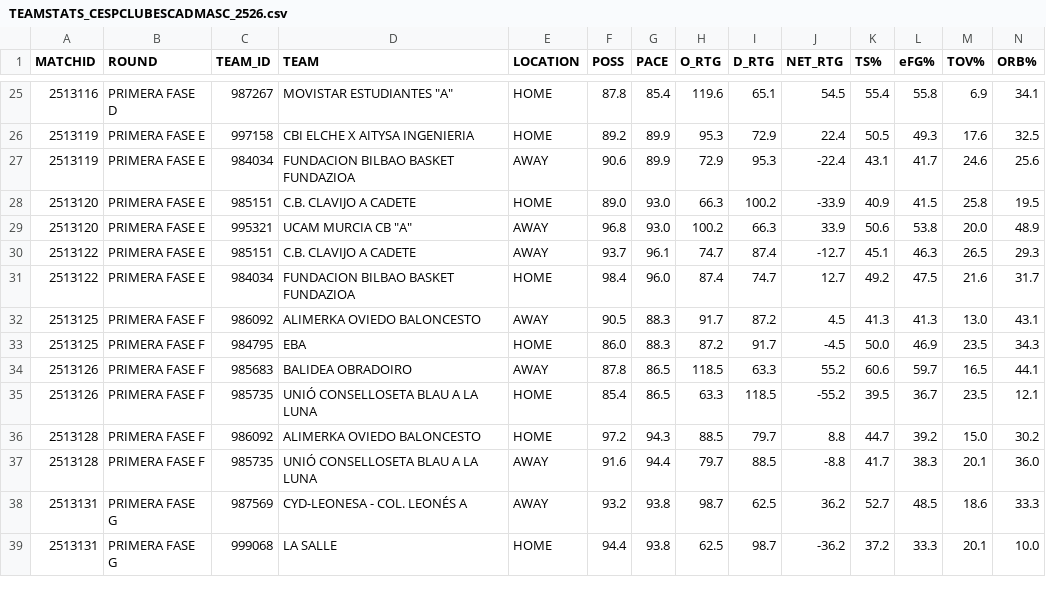
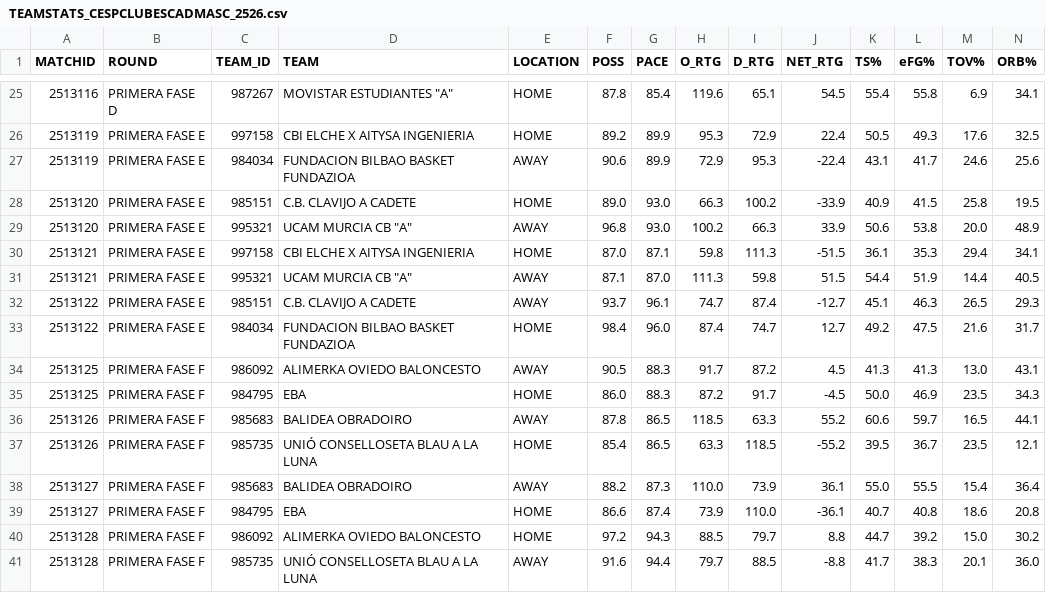
Before and after one commit to AnalyzingBasketball/API_FEB, a CSV file: data/TEAMSTATS_CESPCLUBESCADMASC_2526.csv, drawn as a sheet; only a part is shown, gaps mark what is left out; the shorter side is filled out with more unchanged rows; rows hold the shown columns only; the diff names each change by its address in the sheet, - before the commit and + after, or states it on an @@ line.

```diff
--- a/data/TEAMSTATS_CESPCLUBESCADMASC_2526.csv
+++ b/data/TEAMSTATS_CESPCLUBESCADMASC_2526.csv
+row 30: 2513121 | PRIMERA FASE E | 997158 | CBI ELCHE X AITYSA INGENIERIA | HOME | 87.0 | 87.1 | 59.8 | 111.3 | -51.5 | 36.1 | 35.3 | 29.4 | 34.1
+row 31: 2513121 | PRIMERA FASE E | 995321 | UCAM MURCIA CB "A" | AWAY | 87.1 | 87.0 | 111.3 | 59.8 | 51.5 | 54.4 | 51.9 | 14.4 | 40.5
+row 38: 2513127 | PRIMERA FASE F | 985683 | BALIDEA OBRADOIRO | AWAY | 88.2 | 87.3 | 110.0 | 73.9 | 36.1 | 55.0 | 55.5 | 15.4 | 36.4
+row 39: 2513127 | PRIMERA FASE F | 984795 | EBA | HOME | 86.6 | 87.4 | 73.9 | 110.0 | -36.1 | 40.7 | 40.8 | 18.6 | 20.8
```
Also changed, not shown: data/CALENDAR_CESPCLUBESCADMASC_2526.csv, data/PLAYER_ROLES_FINAL_2526_CESPCLUBESCADMASC.csv, 9 other files.
